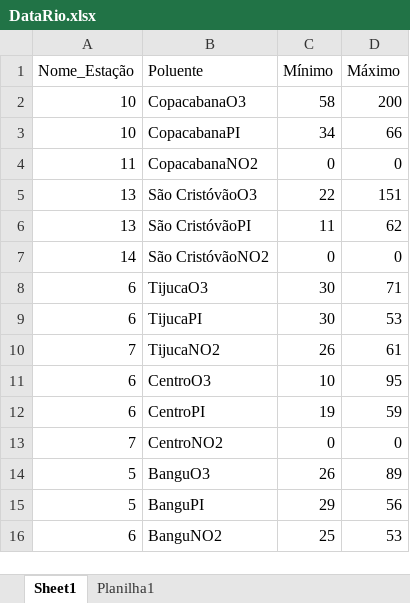
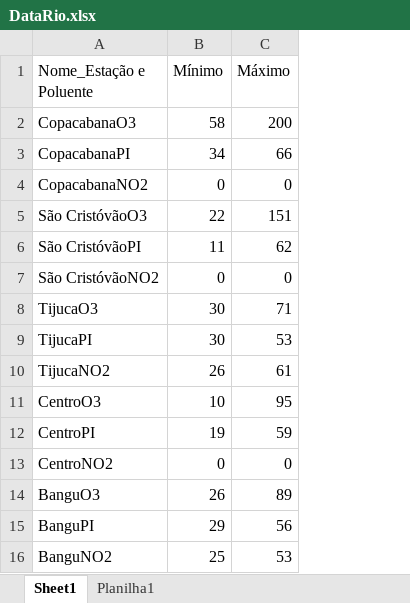
Before and after one commit to EduardoMdR/UiPath, an Excel workbook: ProjetoSmarthis/Data/Output/DataRio.xlsx, sheet Sheet1, drawn as a sheet; values as stored, in another font and other column widths than the file's, no borders; removed rows and columns are numbered as before the commit, all else as after; the diff names each change by its address in the sheet, - before the commit and + after, or states it on an @@ line.

Commit message:
:sparkles: Projeto funcionando em partes
Falta apenas deixar as partes trabalhando juntas, colocar anotações e nomes sugestivos, e por fim, melhorar fluxo desenvolvido

```diff
--- a/ProjetoSmarthis/Data/Output/DataRio.xlsx (sheet Sheet1)
+++ b/ProjetoSmarthis/Data/Output/DataRio.xlsx (sheet Sheet1)
-column A (Nome_Estação), rows 2-16: 10 | 10 | 11 | 13 | 13 | 14 | 6 | 6 | 7 | 6 | 6 | 7 | 5 | 5 | 6
-A1: Poluente
+A1: Nome_Estação e Poluente
```
Also changed, not shown: ProjetoSmarthis/Data/Input/InputData.xlsx, ProjetoSmarthis/Data/Input/InputDataFilter.xlsx, 6 other files.
